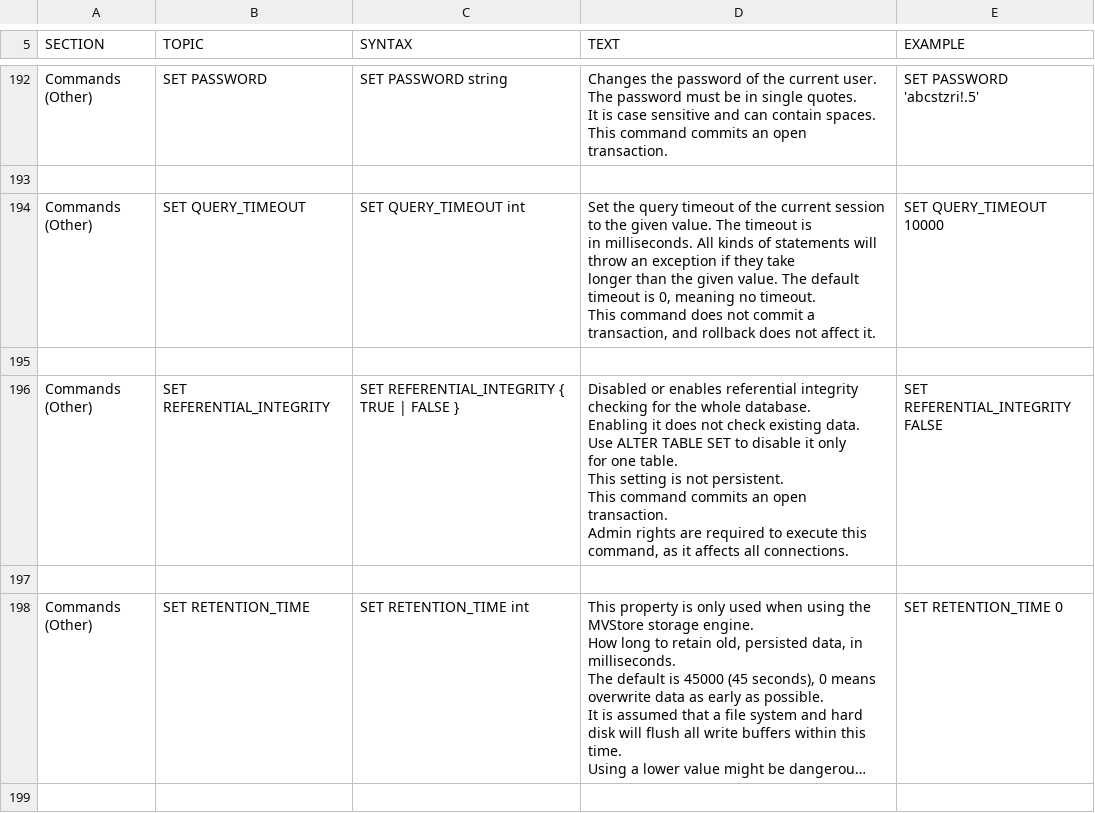
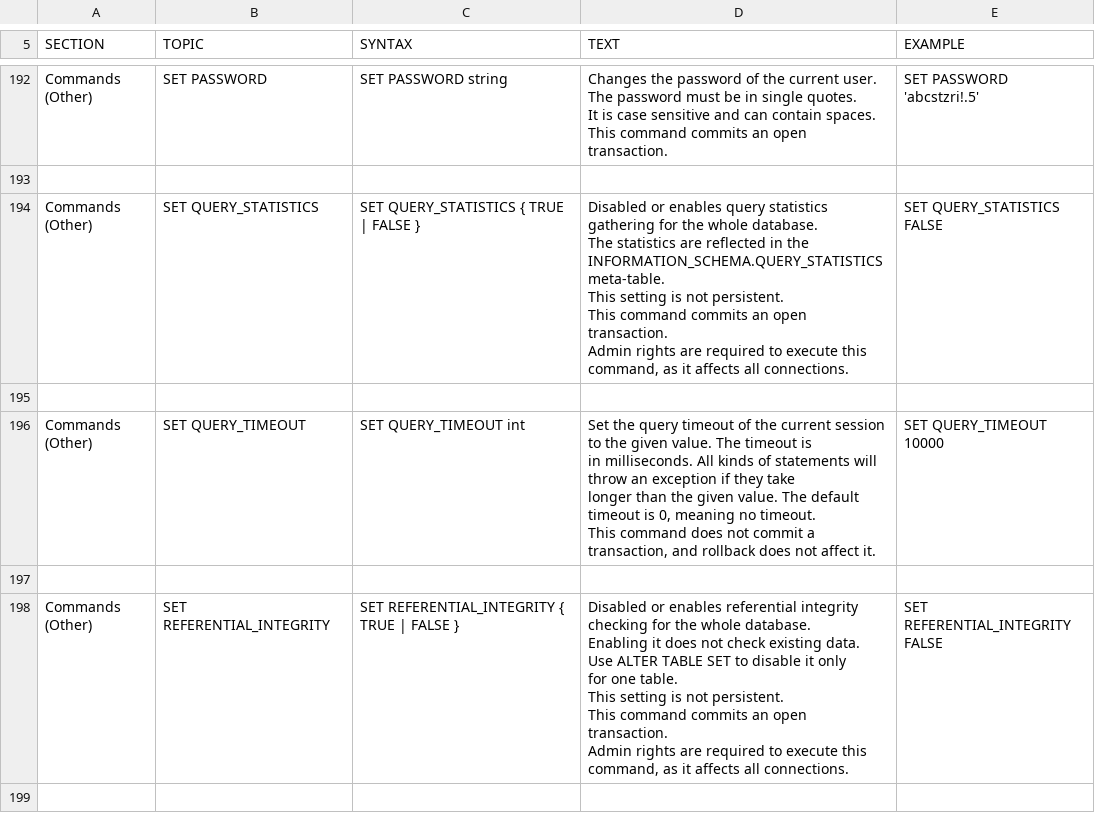
Before and after one commit to svn2github/H2-Mirror, a CSV file: h2/src/docsrc/help/help.csv, drawn as a sheet; only a part is shown, gaps mark what is left out; the shorter side is filled out with more unchanged rows; long unchanged cells end in …; ↵ is a line break in a cell; the diff names each change by its address in the sheet, - before the commit and + after, or states it on an @@ line.

Commit message:
Query Statistics: new feature which stores the newest 100 SQL queries executed and their performance data. Useful for tracking down badly performing queries.
git-svn-id: http://h2database.googlecode.com/svn/trunk@5075 e6896862-9d19-0410-bfb3-e9fa5d50e656

```diff
--- a/h2/src/docsrc/help/help.csv
+++ b/h2/src/docsrc/help/help.csv
+row 194: Commands (Other) | SET QUERY_STATISTICS | SET QUERY_STATISTICS { TRUE | FALSE } | Disabled or enables query statistics gathering for the whole database. ↵ The statistics are reflected in the INFORMATION_SCHEMA.QUERY_STATISTICS meta-table. ↵ This setting is not persistent. ↵ This command commits an open transaction. ↵ Admin rights are required to execute this command, as it affects all connections. | SET QUERY_STATISTICS FALSE
+row 195: (empty)
```
Also changed, not shown: 8 other files.
